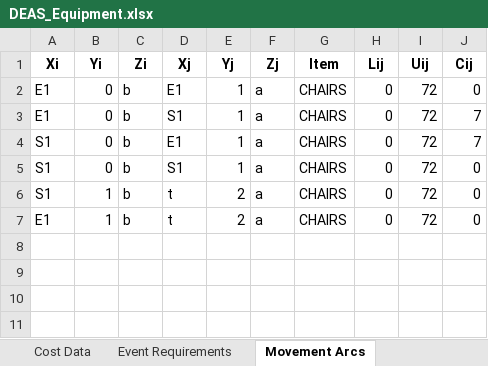
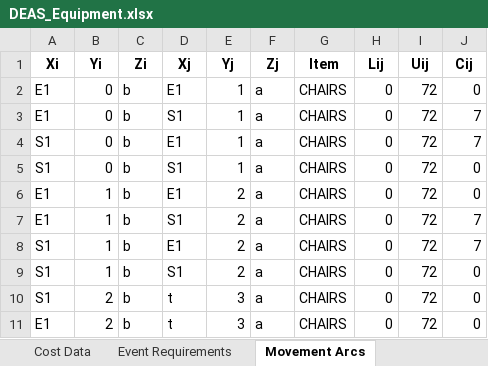
Before and after one commit to rsfalzone/DEAS, an Excel workbook: DEAS_Equipment.xlsx, sheet Movement Arcs, drawn as a sheet; values as stored, in another font and other column widths than the file's, no borders; addresses are those after the commit; the diff names each change by its address in the sheet, - before the commit and + after, or states it on an @@ line.

```diff
--- a/DEAS_Equipment.xlsx (sheet Movement Arcs)
+++ b/DEAS_Equipment.xlsx (sheet Movement Arcs)
+row 6: E1 | 1 | b | E1 | 2 | a | CHAIRS | 0 | 72 | 0
+row 7: E1 | 1 | b | S1 | 2 | a | CHAIRS | 0 | 72 | 7
+row 8: S1 | 1 | b | E1 | 2 | a | CHAIRS | 0 | 72 | 7
-D9 (Xj): t
+D9 (Xj): S1
+row 10: S1 | 2 | b | t | 3 | a | CHAIRS | 0 | 72 | 0
-B11 (Yi): 1
+B11 (Yi): 2
-E11 (Yj): 2
+E11 (Yj): 3
```
Also changed, not shown: sheet Storage Room Arcs, sheet Event Room Arcs, sheet Utility Arcs, 1 other file.
